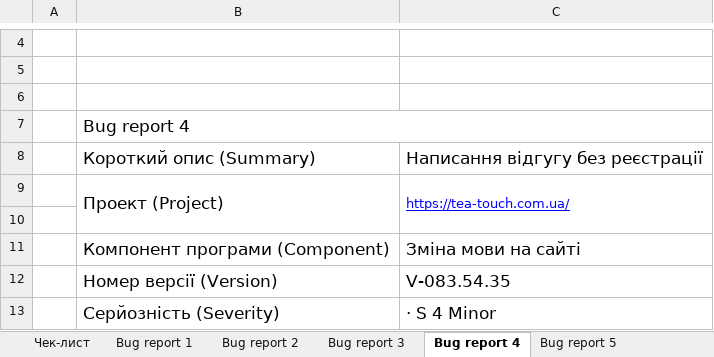
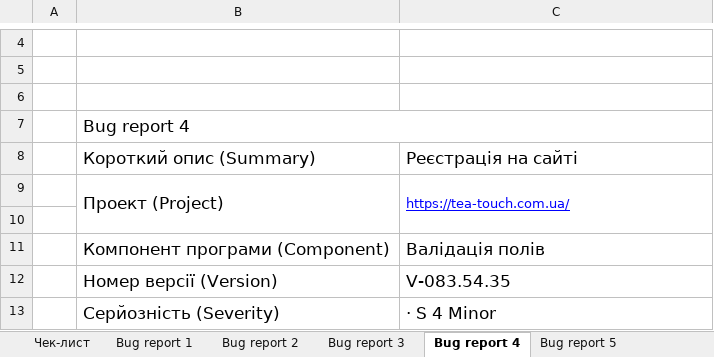
Before and after one commit to NagelZieher/Repository-Hryhorenko, an Excel workbook: ad-hoc.xlsx, sheet Bug report 4, drawn as a sheet; only a part is shown, gaps mark what is left out; values as stored, in another font and other column widths than the file's, no borders; charts and pictures not drawn; the diff names each change by its address in the sheet, - before the commit and + after, or states it on an @@ line.

```diff
--- a/ad-hoc.xlsx (sheet Bug report 4)
+++ b/ad-hoc.xlsx (sheet Bug report 4)
-C8: Написання відгугу без реєстрації
+C8: Реєстрація на сайті
-C11: Зміна мови на сайті
+C11: Валідація полів
```
Also changed, not shown: sheet Bug report 5, sheet Bug report 3, sheet Bug report 2, sheet Bug report 1, charts or pictures.
